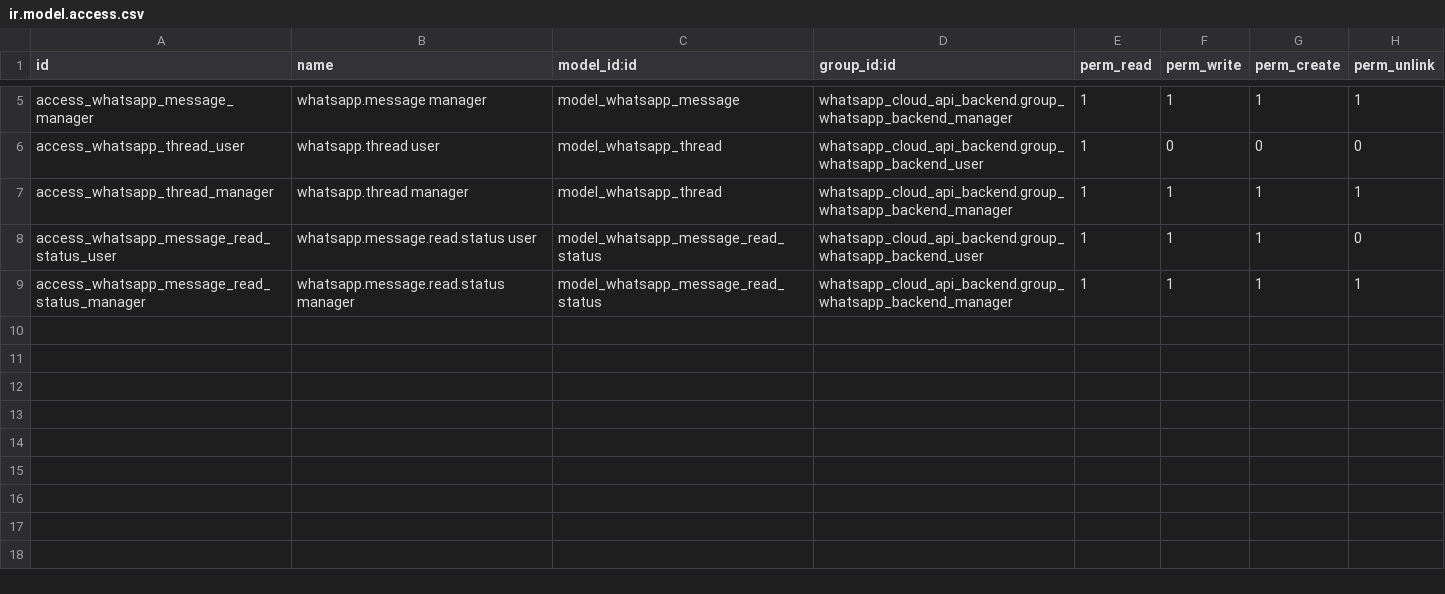
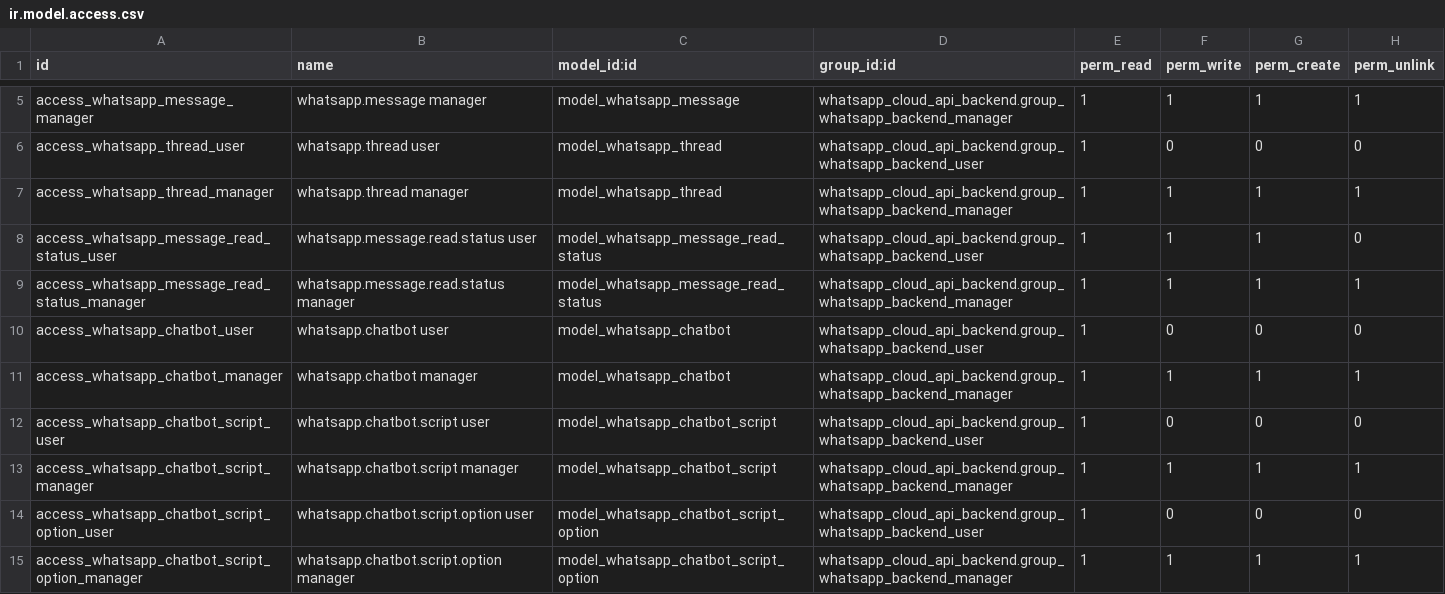
Before and after one commit to IKBAL812/odoo-whatsapp-cloud-api, a CSV file: whatsapp_cloud_api_backend/security/ir.model.access.csv, drawn as a sheet; only a part is shown, gaps mark what is left out.

Commit message:
[IMP] backend: whatsapp chatbot

```diff
--- a/whatsapp_cloud_api_backend/security/ir.model.access.csv
+++ b/whatsapp_cloud_api_backend/security/ir.model.access.csv
@@ -9 +9,7 @@ access_whatsapp_message_read_status_user,whatsapp.message.read.status user,model
 access_whatsapp_message_read_status_manager,whatsapp.message.read.status manager,model_whatsapp_message_read_status,whatsapp_cloud_api_backend.group_whatsapp_backend_manager,1,1,1,1
+access_whatsapp_chatbot_user,whatsapp.chatbot user,model_whatsapp_chatbot,whatsapp_cloud_api_backend.group_whatsapp_backend_user,1,0,0,0
+access_whatsapp_chatbot_manager,whatsapp.chatbot manager,model_whatsapp_chatbot,whatsapp_cloud_api_backend.group_whatsapp_backend_manager,1,1,1,1
+access_whatsapp_chatbot_script_user,whatsapp.chatbot.script user,model_whatsapp_chatbot_script,whatsapp_cloud_api_backend.group_whatsapp_backend_user,1,0,0,0
+access_whatsapp_chatbot_script_manager,whatsapp.chatbot.script manager,model_whatsapp_chatbot_script,whatsapp_cloud_api_backend.group_whatsapp_backend_manager,1,1,1,1
+access_whatsapp_chatbot_script_option_user,whatsapp.chatbot.script.option user,model_whatsapp_chatbot_script_option,whatsapp_cloud_api_backend.group_whatsapp_backend_user,1,0,0,0
+access_whatsapp_chatbot_script_option_manager,whatsapp.chatbot.script.option manager,model_whatsapp_chatbot_script_option,whatsapp_cloud_api_backend.group_whatsapp_backend_manager,1,1,1,1
```
Also changed, not shown: 26 other files.
